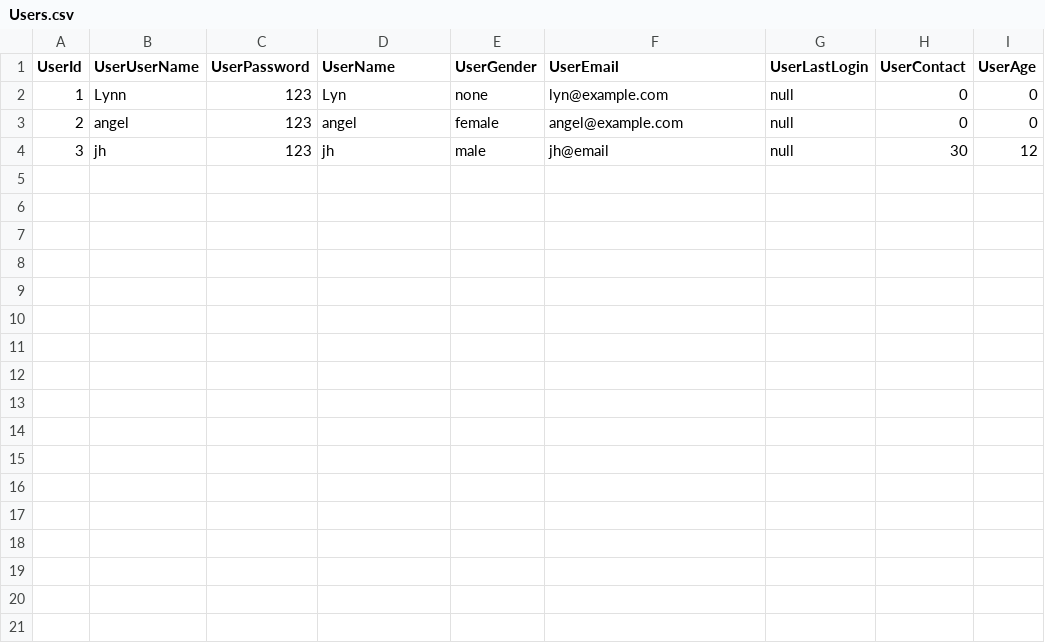
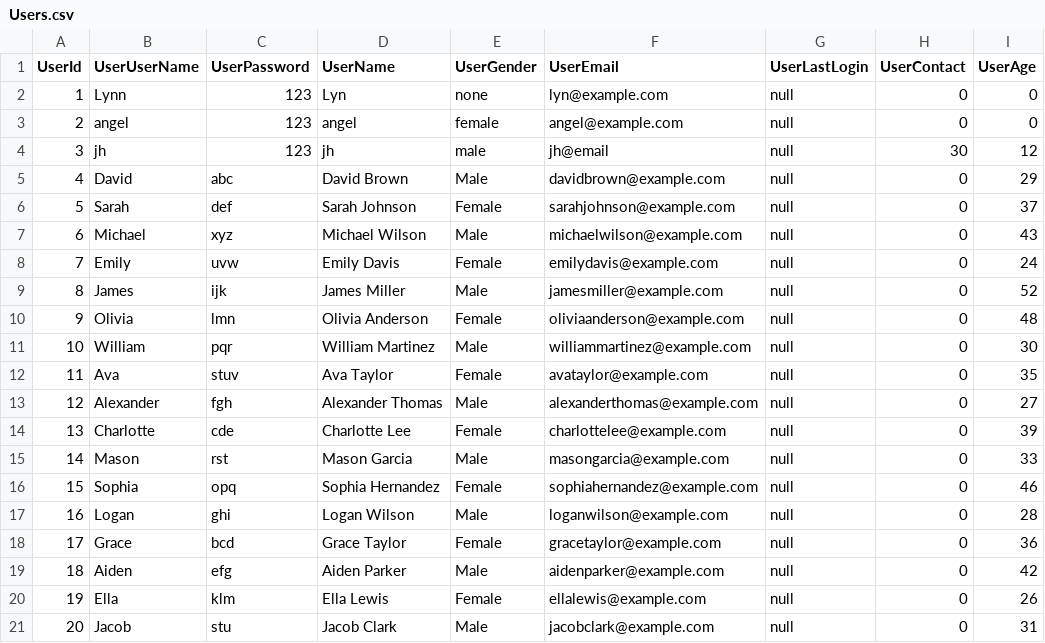
Before and after one commit to Kuon-dev/assignment-dstr, a CSV file: Database/Users.csv, drawn as a sheet.

```diff
--- a/Database/Users.csv
+++ b/Database/Users.csv
@@ -4 +4,18 @@ UserId,UserUserName,UserPassword,UserName,UserGender,UserEmail,UserLastLogin,Use
 3,jh,123,jh,male,jh@email,null,30,12
+4,David,abc,David Brown,Male,davidbrown@example.com,null,0,29
+5,Sarah,def,Sarah Johnson,Female,sarahjohnson@example.com,null,0,37
+6,Michael,xyz,Michael Wilson,Male,michaelwilson@example.com,null,0,43
+7,Emily,uvw,Emily Davis,Female,emilydavis@example.com,null,0,24
+8,James,ijk,James Miller,Male,jamesmiller@example.com,null,0,52
+9,Olivia,lmn,Olivia Anderson,Female,oliviaanderson@example.com,null,0,48
+10,William,pqr,William Martinez,Male,williammartinez@example.com,null,0,30
+11,Ava,stuv,Ava Taylor,Female,avataylor@example.com,null,0,35
+12,Alexander,fgh,Alexander Thomas,Male,alexanderthomas@example.com,null,0,27
+13,Charlotte,cde,Charlotte Lee,Female,charlottelee@example.com,null,0,39
+14,Mason,rst,Mason Garcia,Male,masongarcia@example.com,null,0,33
+15,Sophia,opq,Sophia Hernandez,Female,sophiahernandez@example.com,null,0,46
+16,Logan,ghi,Logan Wilson,Male,loganwilson@example.com,null,0,28
+17,Grace,bcd,Grace Taylor,Female,gracetaylor@example.com,null,0,36
+18,Aiden,efg,Aiden Parker,Male,aidenparker@example.com,null,0,42
+19,Ella,klm,Ella Lewis,Female,ellalewis@example.com,null,0,26
+20,Jacob,stu,Jacob Clark,Male,jacobclark@example.com,null,0,31
```
Also changed, not shown: 5 other files.
